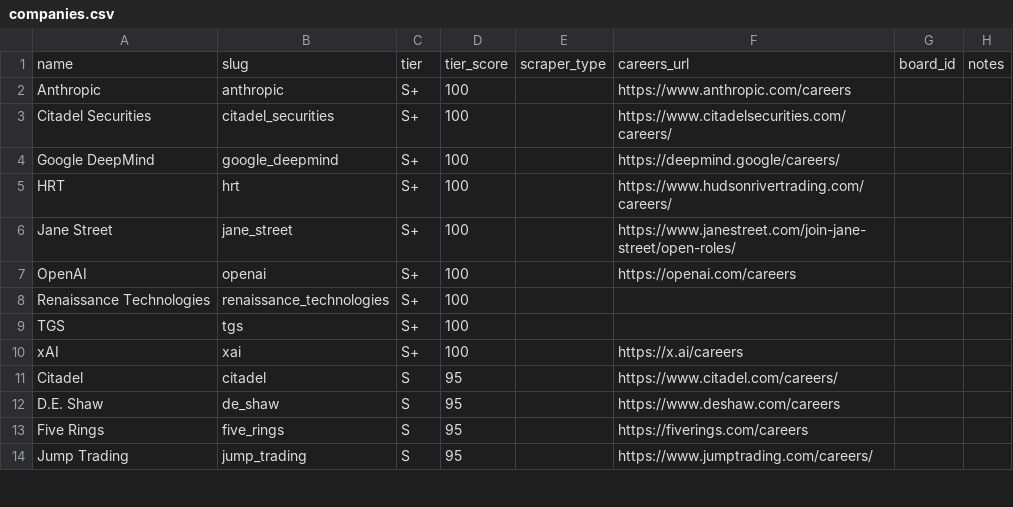
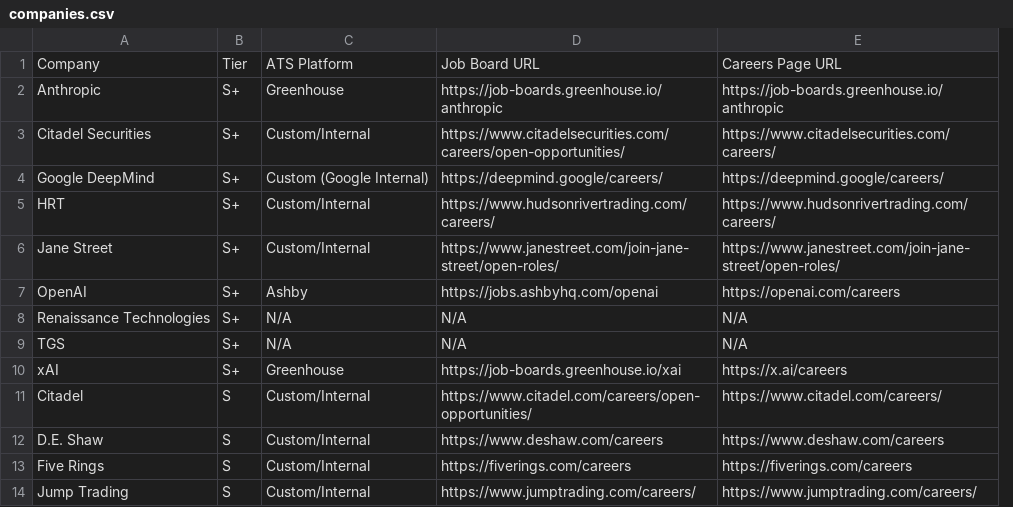
Before and after one commit to jackgladowsky/tierjobs, a CSV file: shared/companies.csv, drawn as a sheet; only a part is shown; removed rows and columns are numbered as before the commit, all else as after; the diff names each change by its address in the sheet, - before the commit and + after, or states it on an @@ line.

Commit message:
feat: add --full and --full-id flags, update company boards
- Add --full flag to fetch full job details including descriptions
- Add --full-id flag to test single job fetch
- Use first_published for posting date (more accurate)
- Update GREENHOUSE_BOARDS and LEVER_SITES from verified CSV
- Update companies.csv with ATS platform info

```diff
--- a/shared/companies.csv
+++ b/shared/companies.csv
-column B, rows 2-14: anthropic | citadel_securities | google_deepmind | hrt | jane_street | openai | renaissance_technologies | tgs | xai | citadel | de_shaw | five_rings | jump_trading
-column D, rows 2-14: 100 | 100 | 100 | 100 | 100 | 100 | 100 | 100 | 100 | 95 | 95 | 95 | 95
-column E, empty
+column C, rows 2-14: Greenhouse | Custom/Internal | Custom (Google Internal) | Custom/Internal | Custom/Internal | Ashby | N/A | N/A | Greenhouse | Custom/Internal | Custom/Internal | Custom/Internal | Custom/Internal
+column D, rows 2-14: https://job-boards.greenhouse.io/anthropic | https://www.citadelsecurities.com/careers/open-opportunities/ | https://deepmind.google/careers/ | https://www.hudsonrivertrading.com/careers/ | https://www.janestreet.com/join-jane-street/open-roles/ | https://jobs.ashbyhq.com/openai | N/A | N/A | https://job-boards.greenhouse.io/xai | https://www.citadel.com/careers/open-opportunities/ | https://www.deshaw.com/careers | https://fiverings.com/careers | https://www.jumptrading.com/careers/
-column G, empty
-column H, empty
-row 1: name | slug | tier | tier_score | scraper_type | careers_url | board_id | notes
+row 1: Company | Tier | ATS Platform | Job Board URL | Careers Page URL
-E2: https://www.anthropic.com/careers
+E2: https://job-boards.greenhouse.io/anthropic
-E8:E9: (empty)
+E8:E9: N/A
```
Also changed, not shown: 3 other files.
